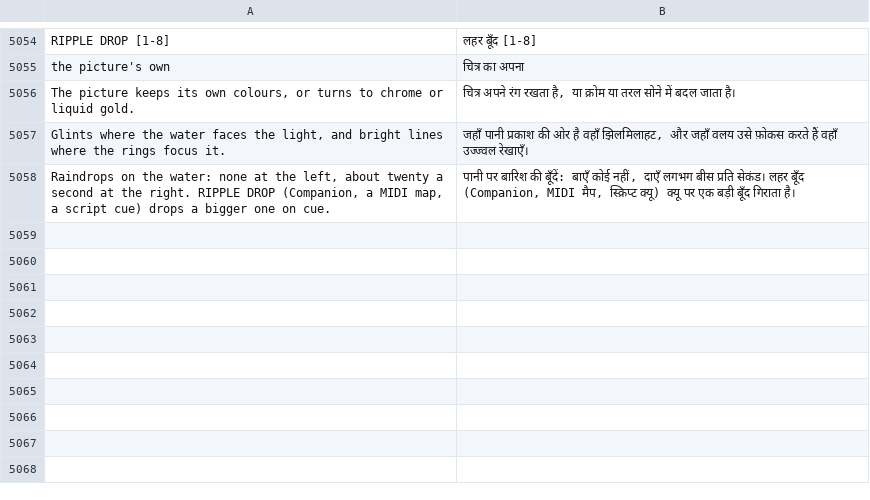
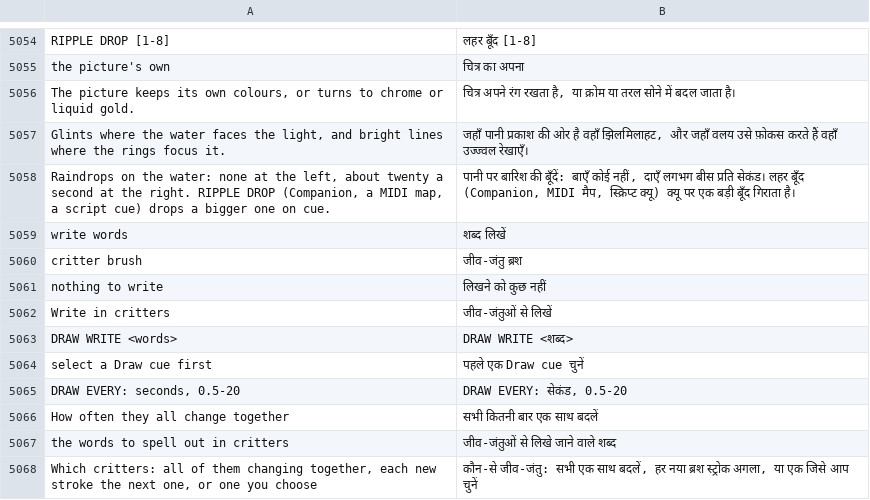
Before and after one commit to Utopian-Academy/Deckboy, a TSV file: data/lang/hi.tsv, drawn as a sheet; only a part is shown, gaps mark what is left out.

```diff
--- a/data/lang/hi.tsv
+++ b/data/lang/hi.tsv
@@ -5058 +5058,11 @@ Glints where the water faces the light, and bright lines where the rings focus i
 Raindrops on the water: none at the left, about twenty a second at the right. RIPPLE DROP (Companion, a MIDI map, a script cue) drops a bigger one on cue.	पानी पर बारिश की बूँदें: बाएँ कोई नहीं, दाएँ लगभग बीस प्रति सेकंड। लहर बूँद (Companion, MIDI मैप, स्क्रिप्ट क्यू) क्यू पर एक बड़ी बूँद गिराता है।
+write words	शब्द लिखें
+critter brush	जीव-जंतु ब्रश
+nothing to write	लिखने को कुछ नहीं
+Write in critters	जीव-जंतुओं से लिखें
+DRAW WRITE <words>	DRAW WRITE <शब्द>
+select a Draw cue first	पहले एक Draw cue चुनें
+DRAW EVERY: seconds, 0.5-20	DRAW EVERY: सेकंड, 0.5-20
+How often they all change together	सभी कितनी बार एक साथ बदलें
+the words to spell out in critters	जीव-जंतुओं से लिखे जाने वाले शब्द
+Which critters: all of them changing together, each new stroke the next one, or one you choose	कौन-से जीव-जंतु: सभी एक साथ बदलें, हर नया ब्रश स्ट्रोक अगला, या एक जिसे आप चुनें
```
Also changed, not shown: data/lang/bg.tsv, data/lang/ckb.tsv, 41 other files.
